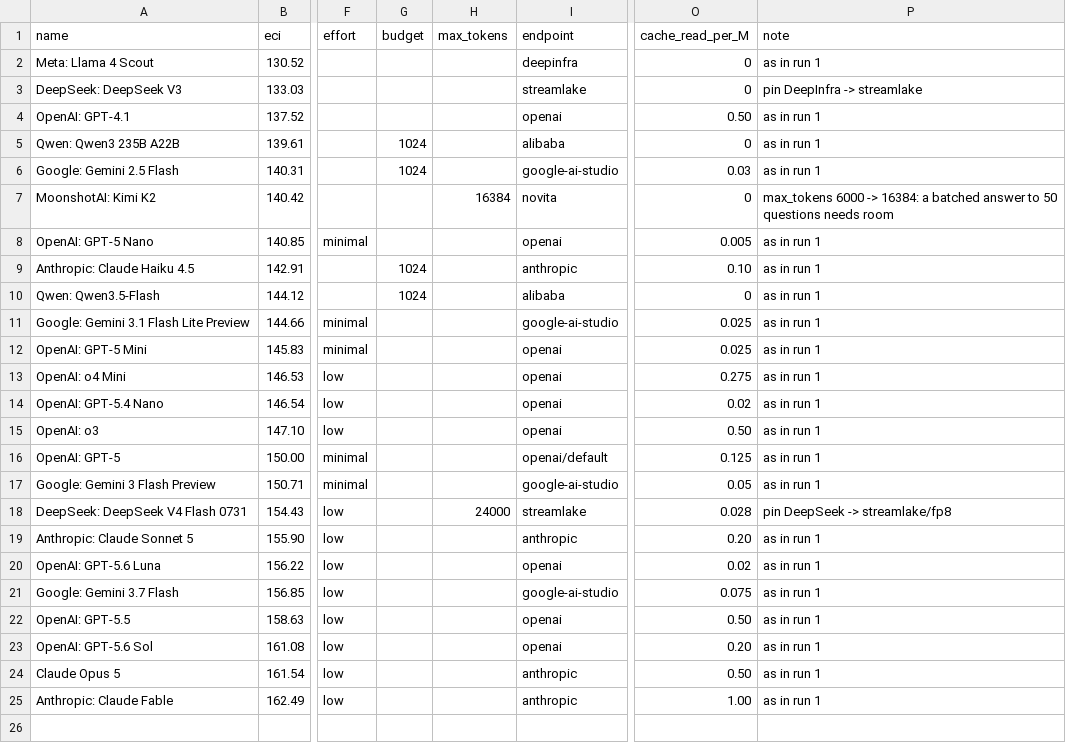
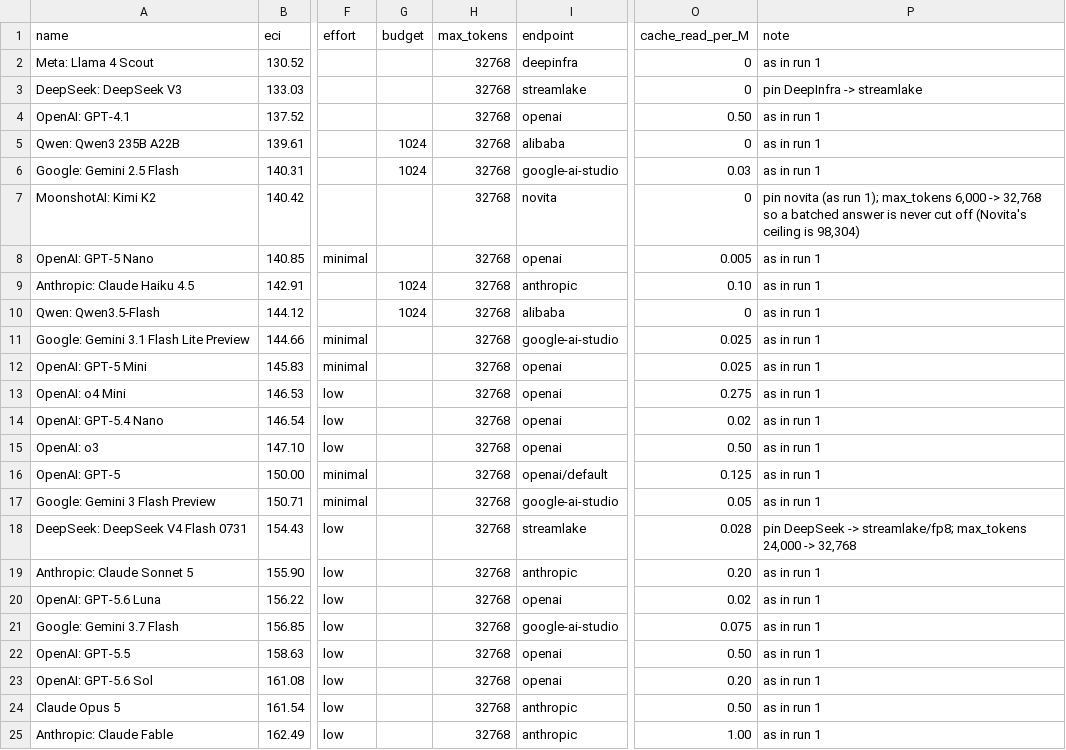
Before and after one commit to forecastingresearch/forecastbench-sim, a CSV file: worlds/freeciv/fbsim_v3/run/models_v2.csv, drawn as a sheet; only a part is shown, gaps mark what is left out; the diff names each change by its address in the sheet, - before the commit and + after, or states it on an @@ line.

```diff
--- a/worlds/freeciv/fbsim_v3/run/models_v2.csv
+++ b/worlds/freeciv/fbsim_v3/run/models_v2.csv
-H2:H6 (max_tokens): (empty)
+H2:H6 (max_tokens): 32768
-H7 (max_tokens): 16384
+H7 (max_tokens): 32768
-P7 (note): max_tokens 6000 -> 16384: a batched answer to 50 questions needs room
+P7 (note): pin novita (as run 1); max_tokens 6,000 -> 32,768 so a batched answer is never cut off (Novita's ceiling is 98,304)
-H8:H17 (max_tokens): (empty)
+H8:H17 (max_tokens): 32768
-H18 (max_tokens): 24000
+H18 (max_tokens): 32768
-P18 (note): pin DeepSeek -> streamlake/fp8
+P18 (note): pin DeepSeek -> streamlake/fp8; max_tokens 24,000 -> 32,768
-H19:H25 (max_tokens): (empty)
+H19:H25 (max_tokens): 32768
```
Also changed, not shown: 7 other files.
